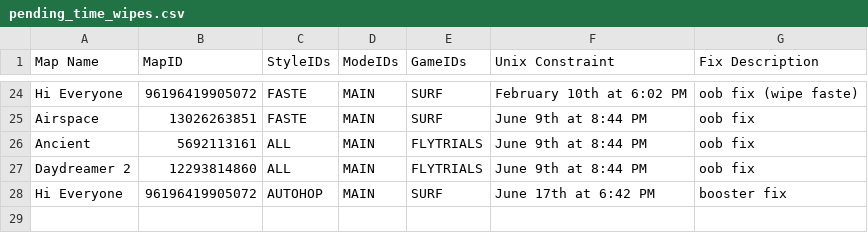
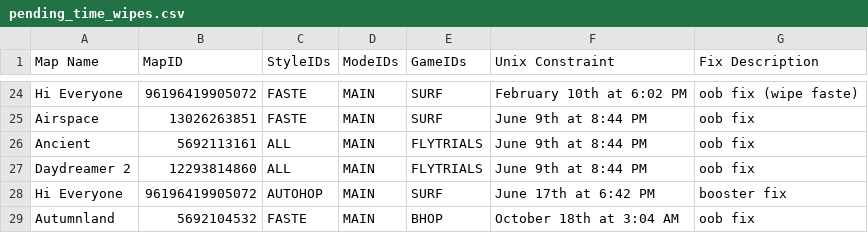
Before and after one commit to StrafesNET/map-tracking, a CSV file: pending_time_wipes.csv, drawn as a sheet; only a part is shown, gaps mark what is left out; the diff names each change by its address in the sheet, - before the commit and + after, or states it on an @@ line.

Commit message:
Add Autumnland entry to pending_time_wipes.csv

```diff
--- a/pending_time_wipes.csv
+++ b/pending_time_wipes.csv
+row 29: Autumnland | 5692104532 | FASTE | MAIN | BHOP | October 18th at 3:04 AM | oob fix
```
